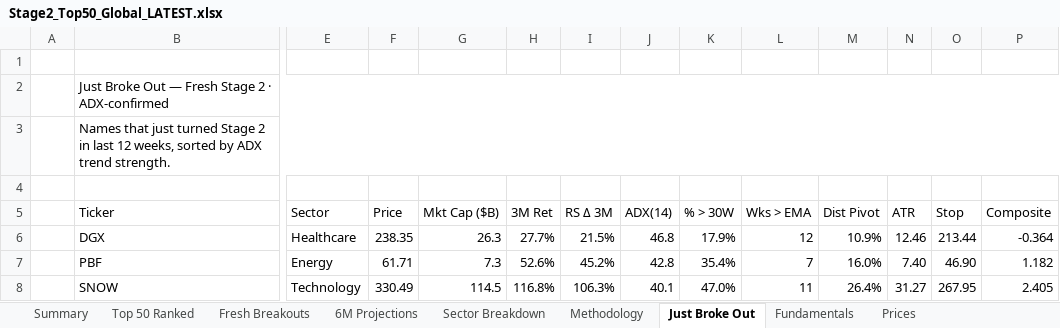
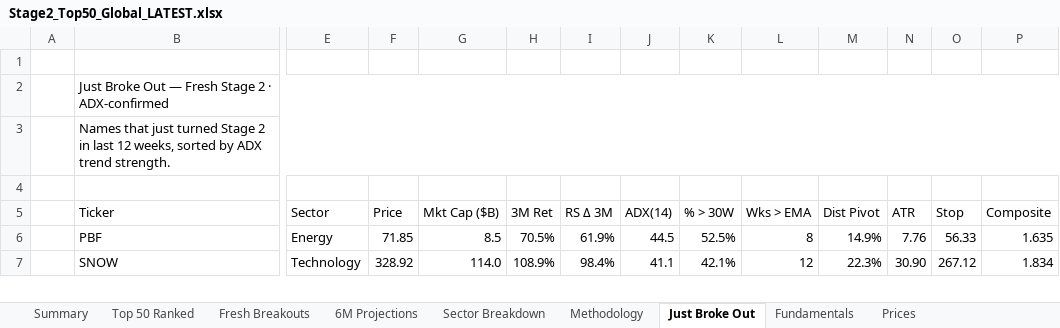
Before and after one commit to SOUMIKS92/AVC_Stage2_Radar, an Excel workbook: Stage2_Top50_Global_LATEST.xlsx, sheet Just Broke Out, drawn as a sheet; only a part is shown, gaps mark what is left out; values as stored, in another font and other column widths than the file's, no cell formats; removed rows and columns are numbered as before the commit, all else as after; rows hold the shown columns only; the diff covers the shown part only; the diff names each change by its address in the sheet, - before the commit and + after, or states it on an @@ line.

```diff
--- a/Stage2_Top50_Global_LATEST.xlsx (sheet Just Broke Out)
+++ b/Stage2_Top50_Global_LATEST.xlsx (sheet Just Broke Out)
-row 6:  | DGX | Healthcare | 238.35 | 26.3 | 27.7% | 21.5% | 46.8 | 17.9% | 12 | 10.9% | 12.46 | 213.44 | -0.364
-F6 (Price): 61.71
+F6 (Price): 71.85
-G6 (Mkt Cap ($B)): 7.3
+G6 (Mkt Cap ($B)): 8.5
-H6 (3M Ret): 52.6%
+H6 (3M Ret): 70.5%
-I6 (RS Δ 3M): 45.2%
+I6 (RS Δ 3M): 61.9%
-J6 (ADX(14)): 42.8
+J6 (ADX(14)): 44.5
-K6 (% > 30W): 35.4%
+K6 (% > 30W): 52.5%
-L6 (Wks > EMA): 7
+L6 (Wks > EMA): 8
-M6 (Dist Pivot): 16.0%
+M6 (Dist Pivot): 14.9%
-N6 (ATR): 7.40
+N6 (ATR): 7.76
-O6 (Stop): 46.90
+O6 (Stop): 56.33
-P6 (Composite): 1.182
+P6 (Composite): 1.635
-F7 (Price): 330.49
+F7 (Price): 328.92
-G7 (Mkt Cap ($B)): 114.5
+G7 (Mkt Cap ($B)): 114.0
-H7 (3M Ret): 116.8%
+H7 (3M Ret): 108.9%
-I7 (RS Δ 3M): 106.3%
+I7 (RS Δ 3M): 98.4%
-J7 (ADX(14)): 40.1
+J7 (ADX(14)): 41.1
-K7 (% > 30W): 47.0%
+K7 (% > 30W): 42.1%
-L7 (Wks > EMA): 11
+L7 (Wks > EMA): 12
-M7 (Dist Pivot): 26.4%
+M7 (Dist Pivot): 22.3%
-N7 (ATR): 31.27
+N7 (ATR): 30.90
-O7 (Stop): 267.95
+O7 (Stop): 267.12
-P7 (Composite): 2.405
+P7 (Composite): 1.834
```
Also changed, not shown: 33 added rows, 32 removed rows and 270 edited cells elsewhere in this sheet, sheet Fresh Breakouts, sheet Fundamentals, sheet Top 50 Ranked, sheet Prices, sheet Theme Developments, sheet Forward Valuation, 7 more sheets, cell formats, 6 other files.
